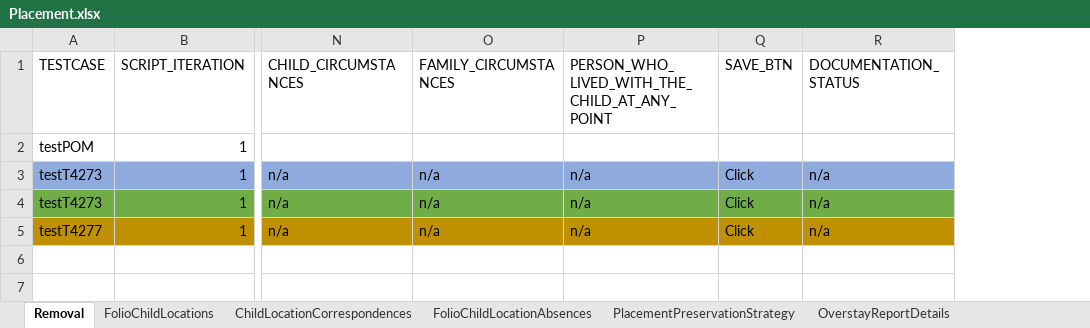
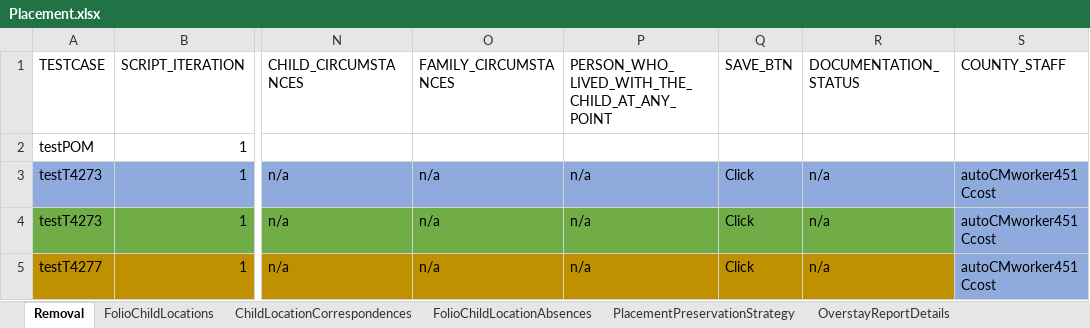
Before and after one commit to priya-singh4/POMExcelData, an Excel workbook: Placement.xlsx, sheet Removal, drawn as a sheet; only a part is shown, gaps mark what is left out; values as stored, in another font and other column widths than the file's, no borders; the diff names each change by its address in the sheet, - before the commit and + after, or states it on an @@ line.

```diff
--- a/Placement.xlsx (sheet Removal)
+++ b/Placement.xlsx (sheet Removal)
+column S (COUNTY_STAFF), rows 3-5: all autoCMworker451 Ccost
```
Also changed, not shown: sheet ChildLocationCorrespondences, sheet FolioChildLocations, other sheet tabs, Folio.xlsx.
